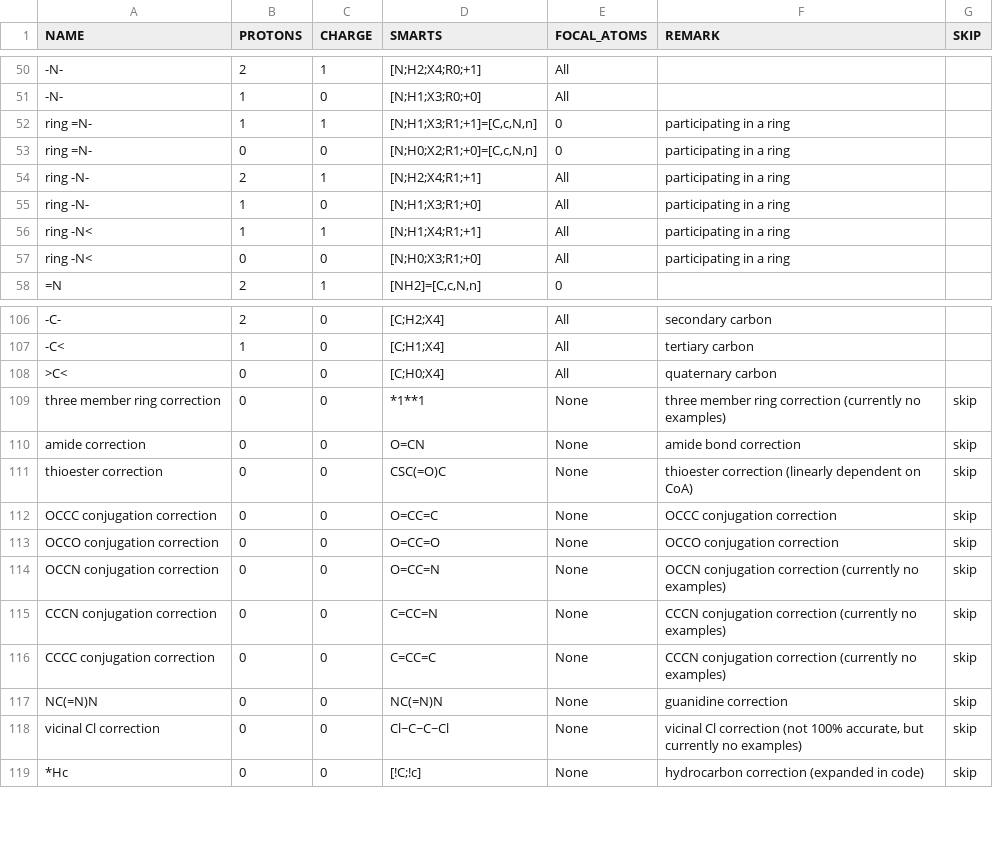
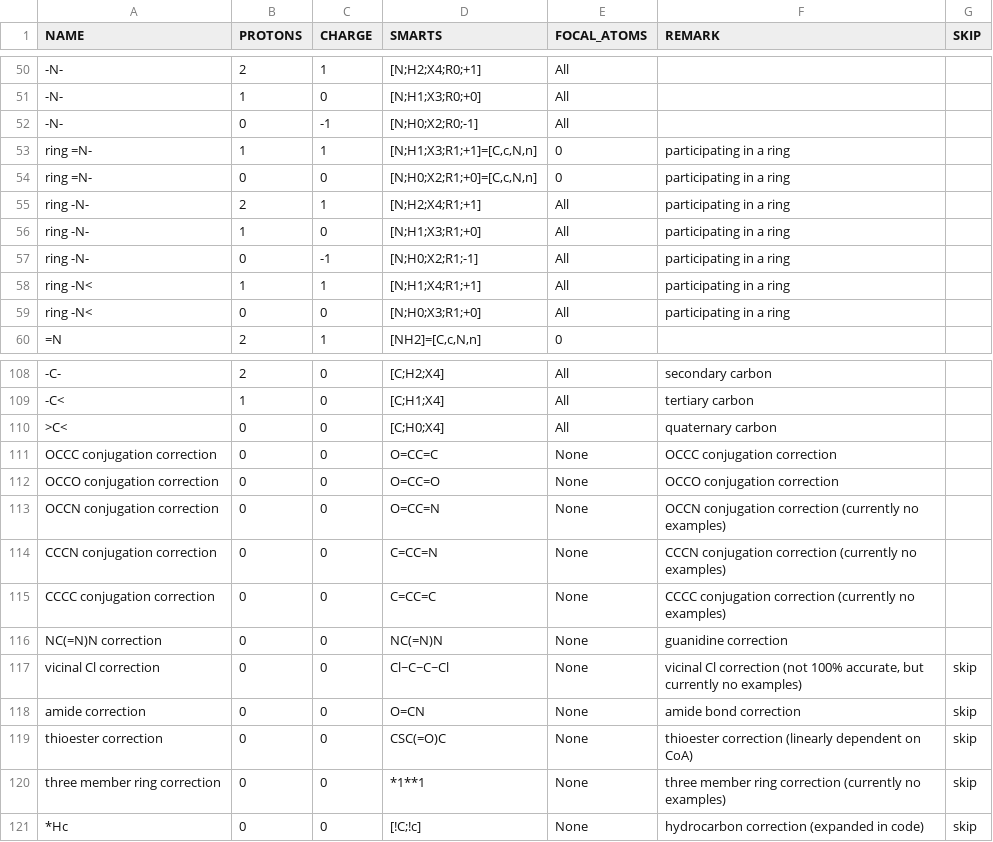
Before and after one commit to eladnoor/milo-lab, a CSV file: trunk/data/thermodynamics/groups_species.csv, drawn as a sheet; only a part is shown, gaps mark what is left out.

Commit message:
fixing more bugs in group contribution

```diff
--- a/trunk/data/thermodynamics/groups_species.csv
+++ b/trunk/data/thermodynamics/groups_species.csv
@@ -51,2 +51,3 @@
 "-N-",1,0,"[N;H1;X3;R0;+0]","All",,
+"-N-",0,-1,"[N;H0;X2;R0;-1]","All",,
 "ring =N-",1,1,"[N;H1;X3;R1;+1]=[C,c,N,n]",0,"participating in a ring",
@@ -55,2 +56,3 @@
 "ring -N-",1,0,"[N;H1;X3;R1;+0]","All","participating in a ring",
+"ring -N-",0,-1,"[N;H0;X2;R1;-1]","All","participating in a ring",
 "ring -N<",1,1,"[N;H1;X4;R1;+1]","All","participating in a ring",
@@ -108,12 +110,12 @@
 ">C<",0,0,"[C;H0;X4]","All","quaternary carbon",
-"three member ring correction",0,0,"*1**1","None","three member ring correction (currently no examples)","skip"
+"OCCC conjugation correction",0,0,"O=CC=C","None","OCCC conjugation correction",
+"OCCO conjugation correction",0,0,"O=CC=O","None","OCCO conjugation correction",
+"OCCN conjugation correction",0,0,"O=CC=N","None","OCCN conjugation correction (currently no examples)",
+"CCCN conjugation correction",0,0,"C=CC=N","None","CCCN conjugation correction (currently no examples)",
+"CCCC conjugation correction",0,0,"C=CC=C","None","CCCC conjugation correction (currently no examples)",
+"NC(=N)N correction",0,0,"NC(=N)N","None","guanidine correction",
+"vicinal Cl correction",0,0,"Cl~C~C~Cl","None","vicinal Cl correction (not 100% accurate, but currently no examples)","skip"
 "amide correction",0,0,"O=CN","None","amide bond correction","skip"
 "thioester correction",0,0,"CSC(=O)C","None","thioester correction (linearly dependent on CoA)","skip"
-"OCCC conjugation correction",0,0,"O=CC=C","None","OCCC conjugation correction","skip"
-"OCCO conjugation correction",0,0,"O=CC=O","None","OCCO conjugation correction","skip"
-"OCCN conjugation correction",0,0,"O=CC=N","None","OCCN conjugation correction (currently no examples)","skip"
-"CCCN conjugation correction",0,0,"C=CC=N","None","CCCN conjugation correction (currently no examples)","skip"
-"CCCC conjugation correction",0,0,"C=CC=C","None","CCCN conjugation correction (currently no examples)","skip"
-"NC(=N)N",0,0,"NC(=N)N","None","guanidine correction","skip"
-"vicinal Cl correction",0,0,"Cl~C~C~Cl","None","vicinal Cl correction (not 100% accurate, but currently no examples)","skip"
+"three member ring correction",0,0,"*1**1","None","three member ring correction (currently no examples)","skip"
 "*Hc",0,0,"[!C;!c]","None","hydrocarbon correction (expanded in code)","skip"
```
Also changed, not shown: trunk/data/thermodynamics/formation_energies.csv, 4 other files.
